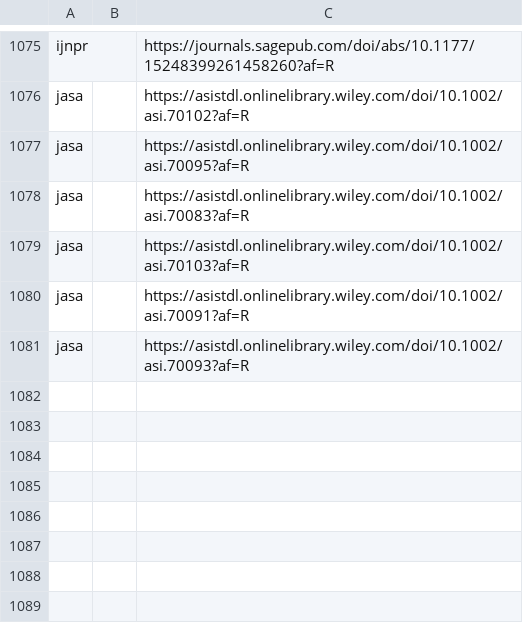
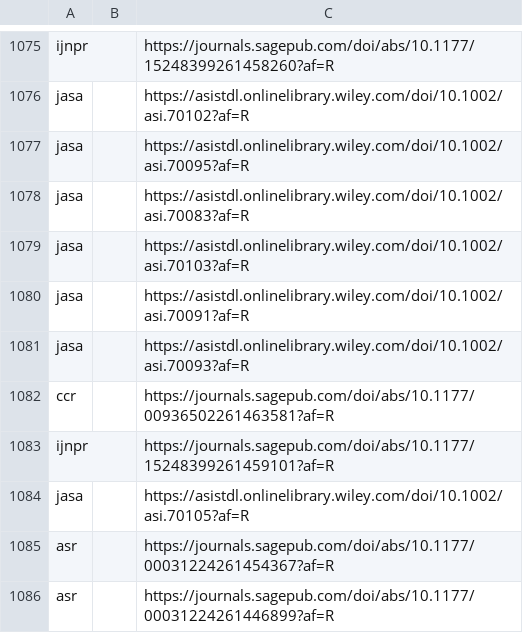
Before and after one commit to Febelin/academic-journal-watcher, a CSV file: data/seen_items.csv, drawn as a sheet; only a part is shown, gaps mark what is left out.

```diff
--- a/data/seen_items.csv
+++ b/data/seen_items.csv
@@ -1081 +1081,6 @@ jasa||https://asistdl.onlinelibrary.wiley.com/doi/10.1002/asi.70091?af=R
 jasa||https://asistdl.onlinelibrary.wiley.com/doi/10.1002/asi.70093?af=R
+ccr||https://journals.sagepub.com/doi/abs/10.1177/00936502261463581?af=R
+ijnpr||https://journals.sagepub.com/doi/abs/10.1177/15248399261459101?af=R
+jasa||https://asistdl.onlinelibrary.wiley.com/doi/10.1002/asi.70105?af=R
+asr||https://journals.sagepub.com/doi/abs/10.1177/00031224261454367?af=R
+asr||https://journals.sagepub.com/doi/abs/10.1177/00031224261446899?af=R
```
Also changed, not shown: 1 other file.
